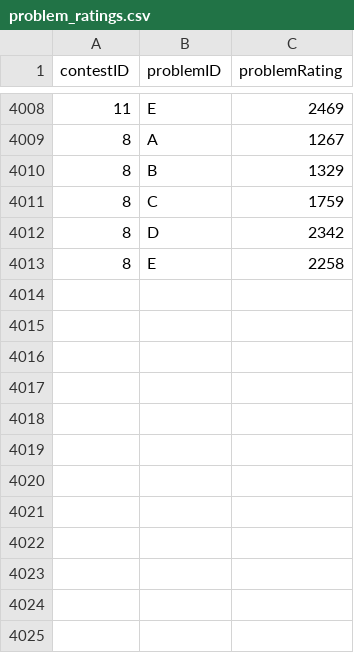
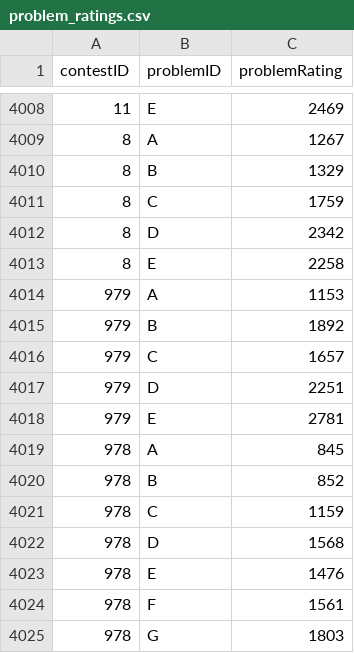
Before and after one commit to yjiao/codeforces-api, a CSV file: ui/problem_ratings.csv, drawn as a sheet; only a part is shown, gaps mark what is left out.

```diff
--- a/ui/problem_ratings.csv
+++ b/ui/problem_ratings.csv
@@ -4013 +4013,13 @@ contestID,problemID,problemRating
 8,E,2258
+979,A,1153
+979,B,1892
+979,C,1657
+979,D,2251
+979,E,2781
+978,A,845
+978,B,852
+978,C,1159
+978,D,1568
+978,E,1476
+978,F,1561
+978,G,1803
```
Also changed, not shown: ui/user_rating.csv, 5 other files.
